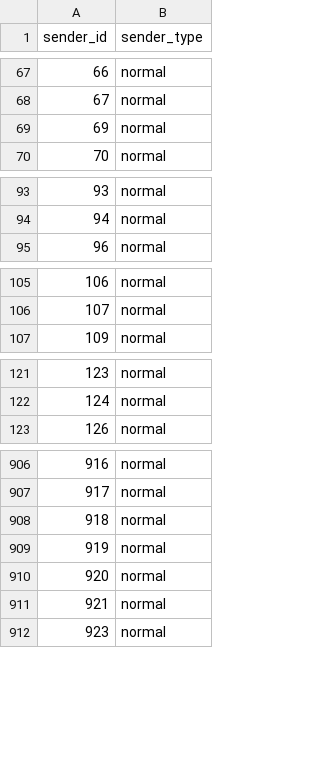
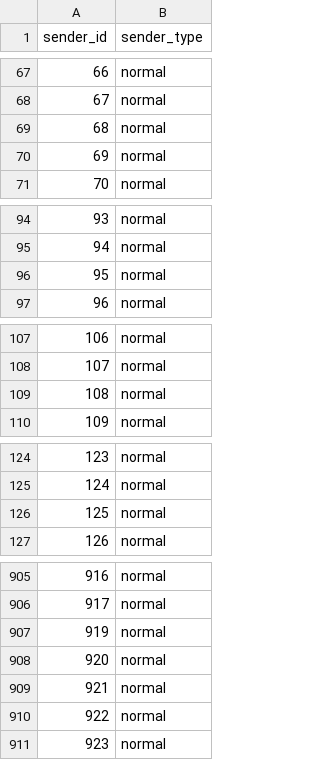
Before and after one commit to nouyang/fake-banking-data, a CSV file: agents_list.csv, drawn as a sheet; only a part is shown, gaps mark what is left out; removed rows and columns are numbered as before the commit, all else as after; the diff covers the shown part only; the diff names each change by its address in the sheet, - before the commit and + after, or states it on an @@ line.

```diff
--- a/agents_list.csv
+++ b/agents_list.csv
+row 69: 68 | normal
+row 96: 95 | normal
+row 109: 108 | normal
+row 126: 125 | normal
-row 908: 918 | normal
+row 910: 922 | normal
```
Also changed, not shown: 8 added rows and 12 removed rows elsewhere in this file, nx_edges_list.csv, tabular_graph_features.csv, 5 other files.
